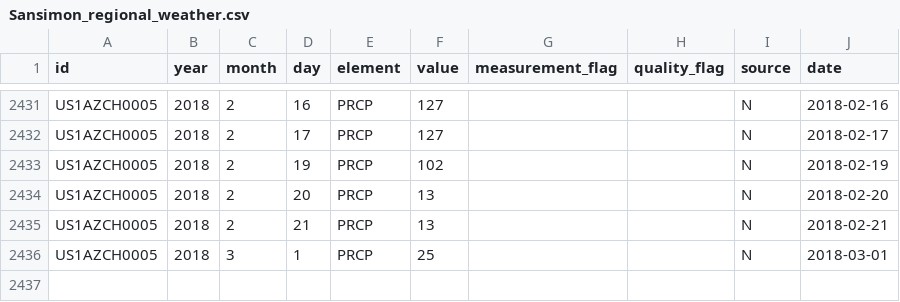
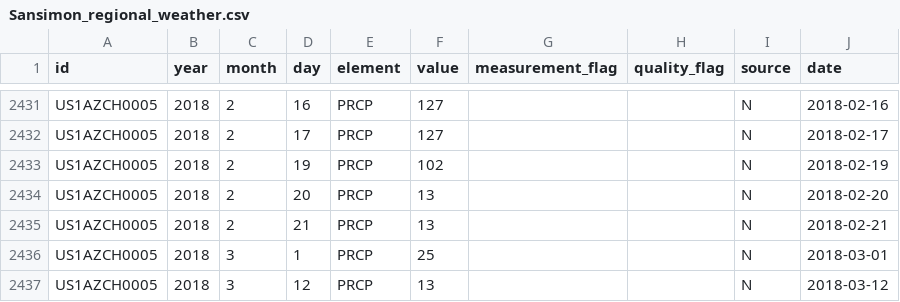
Before and after one commit to weecology/PortalData, a CSV file: Weather/Sansimon_regional_weather.csv, drawn as a sheet; only a part is shown, gaps mark what is left out.

Commit message:
Update supplemental data tables: Travis Build 372

```diff
--- a/Weather/Sansimon_regional_weather.csv
+++ b/Weather/Sansimon_regional_weather.csv
@@ -2436 +2436,2 @@
 "US1AZCH0005",2018,3,1,"PRCP",25," "," ","N",2018-03-01
+"US1AZCH0005",2018,3,12,"PRCP",13," "," ","N",2018-03-12
```
Also changed, not shown: 1 other file.
